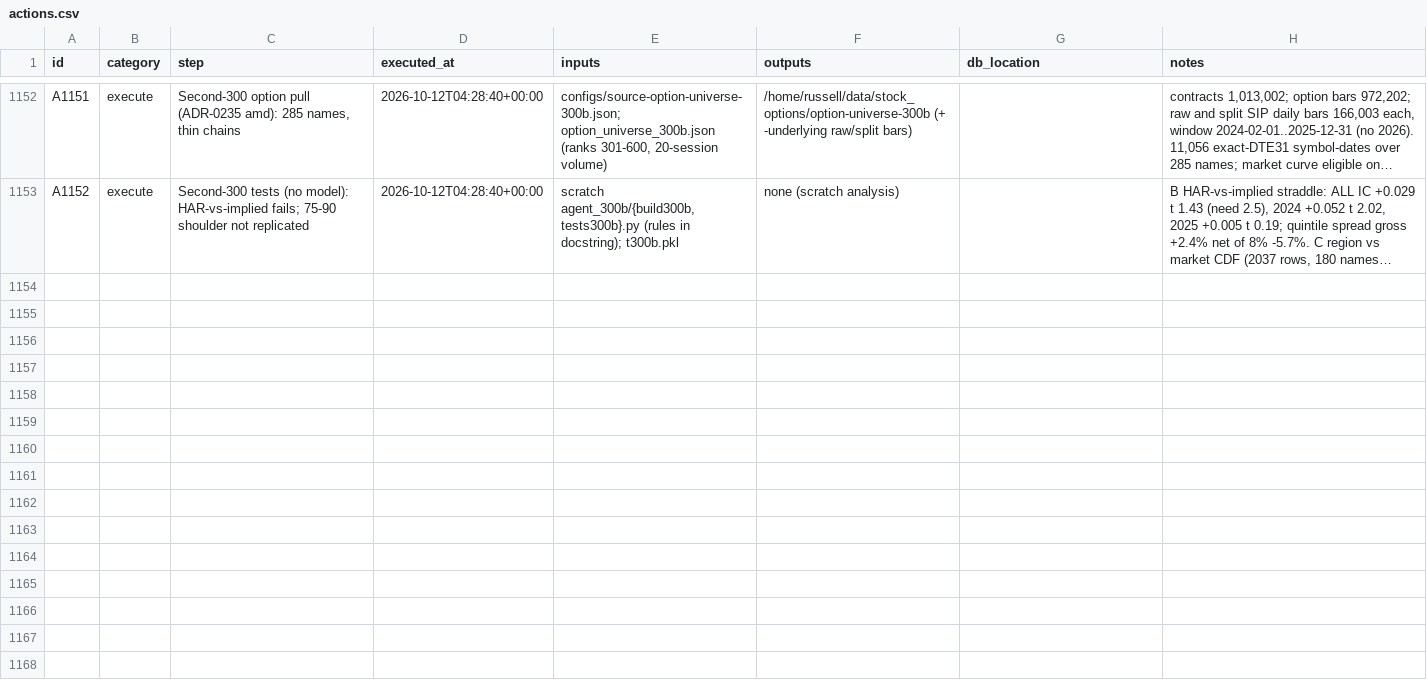
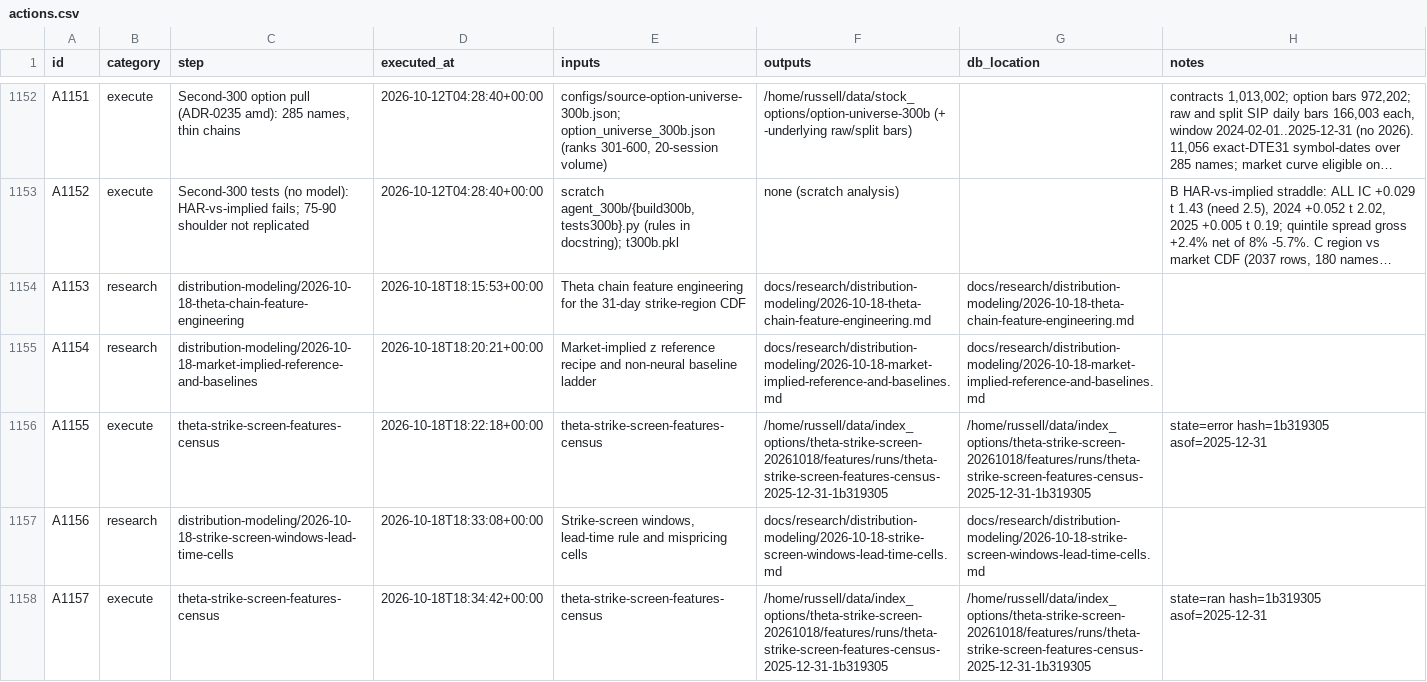
Before and after one commit to gdrusse/dskit, a CSV file: children/index_options/docs/decisioning/actions.csv, drawn as a sheet; only a part is shown, gaps mark what is left out; long unchanged cells end in …; the diff names each change by its address in the sheet, - before the commit and + after, or states it on an @@ line.

```diff
--- a/children/index_options/docs/decisioning/actions.csv
+++ b/children/index_options/docs/decisioning/actions.csv
+row 1154: A1153 | research | distribution-modeling/2026-10-18-theta-chain-feature-engineering | 2026-10-18T18:15:53+00:00 | Theta chain feature engineering for the 31-day strike-region CDF | docs/research/distribution-modeling/2026-10-18-theta-chain-feature-engineering.md | docs/research/distribution-modeling/2026-10-18-theta-chain-feature-engineering.md
+row 1155: A1154 | research | distribution-modeling/2026-10-18-market-implied-reference-and-baselines | 2026-10-18T18:20:21+00:00 | Market-implied z reference recipe and non-neural baseline ladder | docs/research/distribution-modeling/2026-10-18-market-implied-reference-and-baselines.md | docs/research/distribution-modeling/2026-10-18-market-implied-reference-and-baselines.md
+row 1156: A1155 | execute | theta-strike-screen-features-census | 2026-10-18T18:22:18+00:00 | theta-strike-screen-features-census | /home/russell/data/index_options/theta-strike-screen-20261018/features/runs/theta-strike-screen-features-census-2025-12-31-1b319305 | /home/russell/data/index_options/theta-strike-screen-20261018/features/runs/theta-strike-screen-features-census-2025-12-31-1b319305 | state=error hash=1b319305 asof=2025-12-31
+row 1157: A1156 | research | distribution-modeling/2026-10-18-strike-screen-windows-lead-time-cells | 2026-10-18T18:33:08+00:00 | Strike-screen windows, lead-time rule and mispricing cells | docs/research/distribution-modeling/2026-10-18-strike-screen-windows-lead-time-cells.md | docs/research/distribution-modeling/2026-10-18-strike-screen-windows-lead-time-cells.md
+row 1158: A1157 | execute | theta-strike-screen-features-census | 2026-10-18T18:34:42+00:00 | theta-strike-screen-features-census | /home/russell/data/index_options/theta-strike-screen-20261018/features/runs/theta-strike-screen-features-census-2025-12-31-1b319305 | /home/russell/data/index_options/theta-strike-screen-20261018/features/runs/theta-strike-screen-features-census-2025-12-31-1b319305 | state=ran hash=1b319305 asof=2025-12-31
```
Also changed, not shown: 11 other files.
